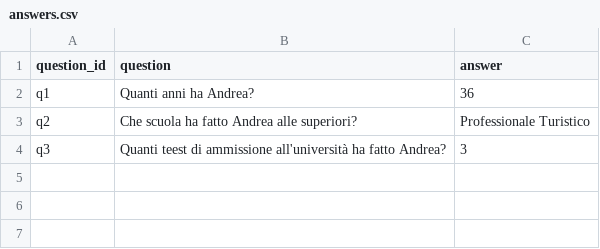
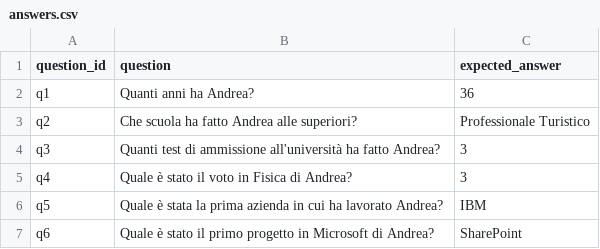
Before and after one commit to angandin/quizapp, a CSV file: answers.csv, drawn as a sheet.

Commit message:
add questions

```diff
--- a/answers.csv
+++ b/answers.csv
@@ -1,4 +1,7 @@
-question_id,question,answer
+question_id,question,expected_answer
 "q1","Quanti anni ha Andrea?","36"
 "q2","Che scuola ha fatto Andrea alle superiori?","Professionale Turistico"
-"q3","Quanti teest di ammissione all'università ha fatto Andrea?","3"
+"q3","Quanti test di ammissione all'università ha fatto Andrea?","3"
+"q4","Quale è stato il voto in Fisica di Andrea?","3"
+"q5","Quale è stata la prima azienda in cui ha lavorato Andrea?","IBM"
+"q6","Quale è stato il primo progetto in Microsoft di Andrea?","SharePoint"
```
